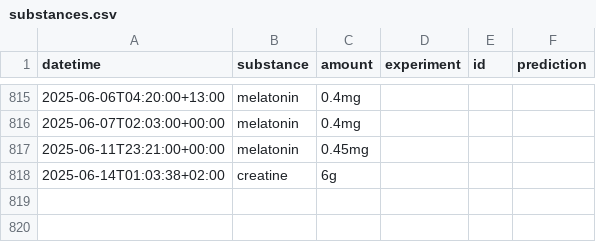
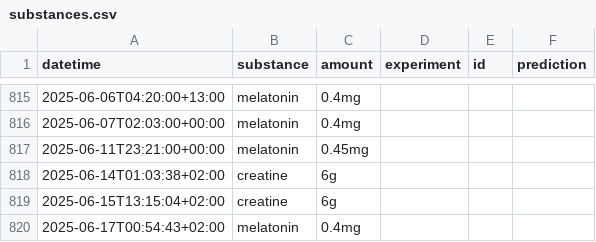
Before and after one commit to niplav/site, a CSV file: data/substances.csv, drawn as a sheet; only a part is shown, gaps mark what is left out; the diff names each change by its address in the sheet, - before the commit and + after, or states it on an @@ line.

```diff
--- a/data/substances.csv
+++ b/data/substances.csv
+row 819: 2025-06-15T13:15:04+02:00 | creatine | 6g
+row 820: 2025-06-17T00:54:43+02:00 | melatonin | 0.4mg
```
Also changed, not shown: data/light.csv, data/masturbations.csv, 3 other files.
